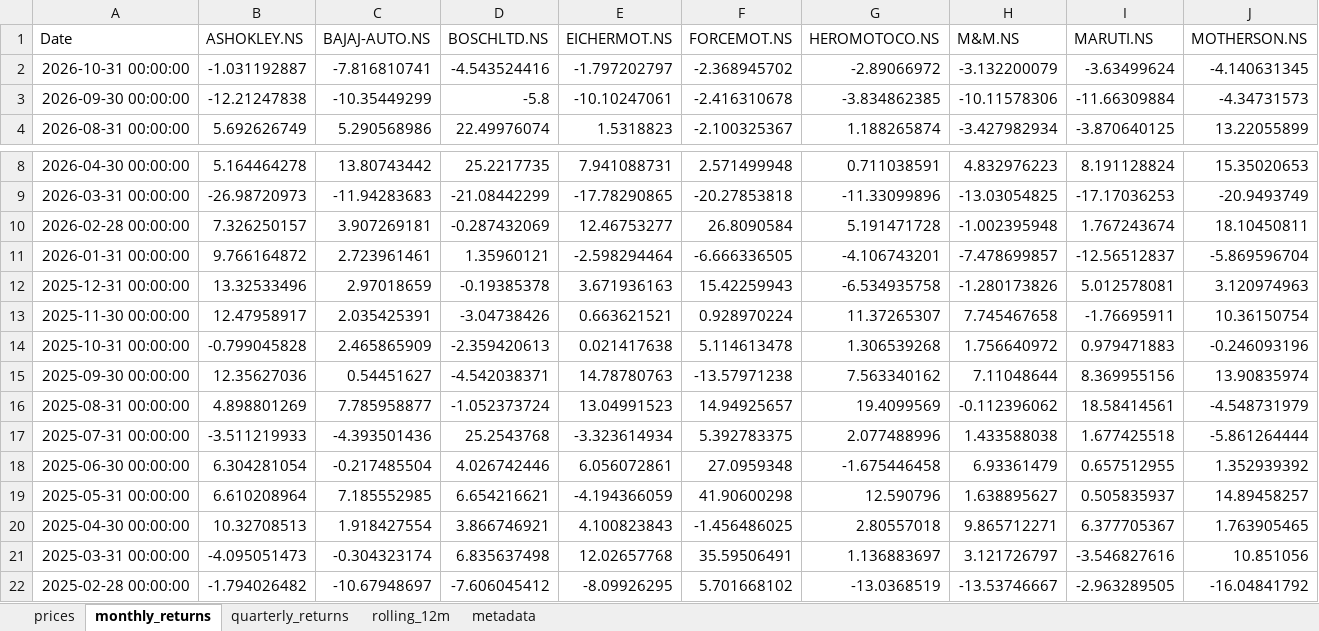
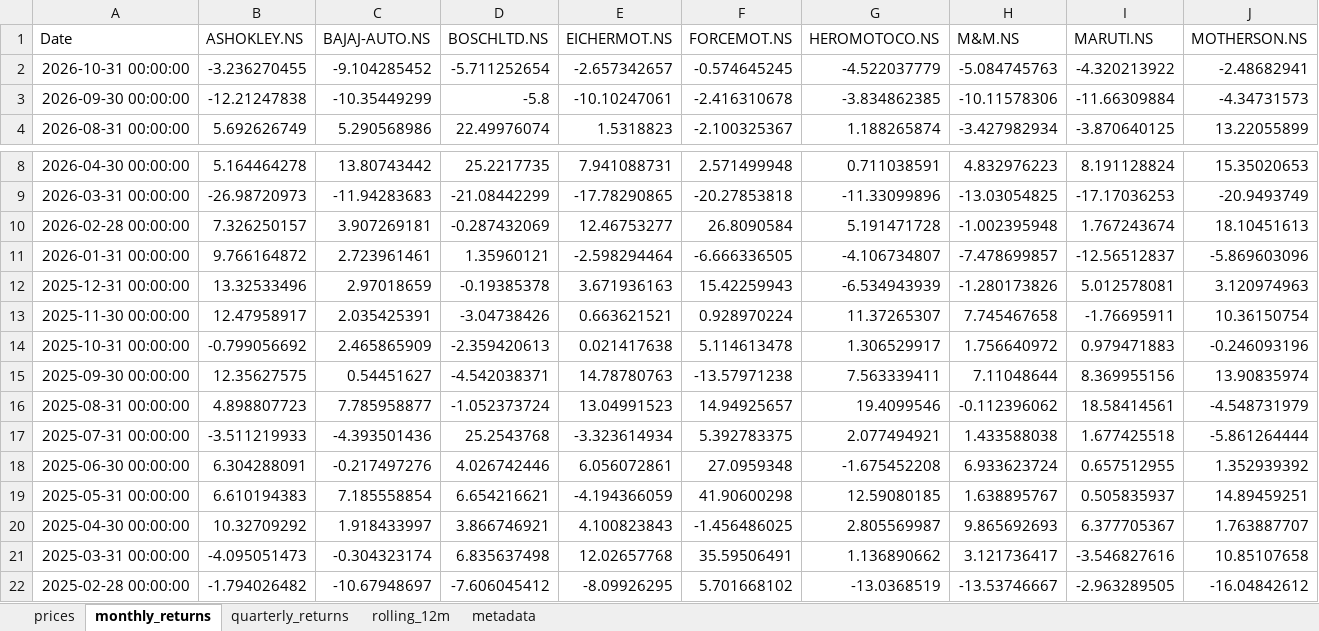
Before and after one commit to rahulshirke7951/stock-sector-dashboard, an Excel workbook: dashboards/Automobile.xlsx, sheet monthly_returns, drawn as a sheet; only a part is shown, gaps mark what is left out; values as stored, in another font and other column widths than the file's, no borders; conditional formats not drawn; the diff covers the shown part only; the diff names each change by its address in the sheet, - before the commit and + after, or states it on an @@ line.

```diff
--- a/dashboards/Automobile.xlsx (sheet monthly_returns)
+++ b/dashboards/Automobile.xlsx (sheet monthly_returns)
-B2 (ASHOKLEY.NS): -1.031192887
+B2 (ASHOKLEY.NS): -3.236270455
-C2 (BAJAJ-AUTO.NS): -7.816810741
+C2 (BAJAJ-AUTO.NS): -9.104285452
-D2 (BOSCHLTD.NS): -4.543524416
+D2 (BOSCHLTD.NS): -5.711252654
-E2 (EICHERMOT.NS): -1.797202797
+E2 (EICHERMOT.NS): -2.657342657
-F2 (FORCEMOT.NS): -2.368945702
+F2 (FORCEMOT.NS): -0.574645245
-G2 (HEROMOTOCO.NS): -2.89066972
+G2 (HEROMOTOCO.NS): -4.522037779
-H2 (M&M.NS): -3.132200079
+H2 (M&M.NS): -5.084745763
-I2 (MARUTI.NS): -3.63499624
+I2 (MARUTI.NS): -4.320213922
-J2 (MOTHERSON.NS): -4.140631345
+J2 (MOTHERSON.NS): -2.48682941
-J10 (MOTHERSON.NS): 18.10450811
+J10 (MOTHERSON.NS): 18.10451613
-G11 (HEROMOTOCO.NS): -4.106743201
+G11 (HEROMOTOCO.NS): -4.106734807
-J11 (MOTHERSON.NS): -5.869596704
+J11 (MOTHERSON.NS): -5.869603096
-G12 (HEROMOTOCO.NS): -6.534935758
+G12 (HEROMOTOCO.NS): -6.534943939
-B14 (ASHOKLEY.NS): -0.799045828
+B14 (ASHOKLEY.NS): -0.799056692
-G14 (HEROMOTOCO.NS): 1.306539268
+G14 (HEROMOTOCO.NS): 1.306529917
-B15 (ASHOKLEY.NS): 12.35627036
+B15 (ASHOKLEY.NS): 12.35627575
-G15 (HEROMOTOCO.NS): 7.563340162
+G15 (HEROMOTOCO.NS): 7.563339411
-B16 (ASHOKLEY.NS): 4.898801269
+B16 (ASHOKLEY.NS): 4.898807723
-G16 (HEROMOTOCO.NS): 19.4099569
+G16 (HEROMOTOCO.NS): 19.4099546
-G17 (HEROMOTOCO.NS): 2.077488996
+G17 (HEROMOTOCO.NS): 2.077494921
-B18 (ASHOKLEY.NS): 6.304281054
+B18 (ASHOKLEY.NS): 6.304288091
-C18 (BAJAJ-AUTO.NS): -0.217485504
+C18 (BAJAJ-AUTO.NS): -0.217497276
-G18 (HEROMOTOCO.NS): -1.675446458
+G18 (HEROMOTOCO.NS): -1.675452208
-H18 (M&M.NS): 6.93361479
+H18 (M&M.NS): 6.933623724
-B19 (ASHOKLEY.NS): 6.610208964
+B19 (ASHOKLEY.NS): 6.610194383
-C19 (BAJAJ-AUTO.NS): 7.185552985
+C19 (BAJAJ-AUTO.NS): 7.185558854
-G19 (HEROMOTOCO.NS): 12.590796
+G19 (HEROMOTOCO.NS): 12.59080185
-H19 (M&M.NS): 1.638895627
+H19 (M&M.NS): 1.638895767
-J19 (MOTHERSON.NS): 14.89458257
+J19 (MOTHERSON.NS): 14.89459251
-B20 (ASHOKLEY.NS): 10.32708513
+B20 (ASHOKLEY.NS): 10.32709292
-C20 (BAJAJ-AUTO.NS): 1.918427554
+C20 (BAJAJ-AUTO.NS): 1.918433997
-G20 (HEROMOTOCO.NS): 2.80557018
+G20 (HEROMOTOCO.NS): 2.805569987
-H20 (M&M.NS): 9.865712271
+H20 (M&M.NS): 9.865692693
-J20 (MOTHERSON.NS): 1.763905465
+J20 (MOTHERSON.NS): 1.763887707
-G21 (HEROMOTOCO.NS): 1.136883697
+G21 (HEROMOTOCO.NS): 1.136890662
-H21 (M&M.NS): 3.121726797
+H21 (M&M.NS): 3.121736417
-J21 (MOTHERSON.NS): 10.851056
+J21 (MOTHERSON.NS): 10.85107658
-J22 (MOTHERSON.NS): -16.04841792
+J22 (MOTHERSON.NS): -16.04842612
```
Also changed, not shown: 235 edited cells elsewhere in this sheet, sheet rolling_12m, sheet prices, sheet quarterly_returns, dashboards/Bajaj Group.xlsx, dashboards/Banking.xlsx, 12 other files.
